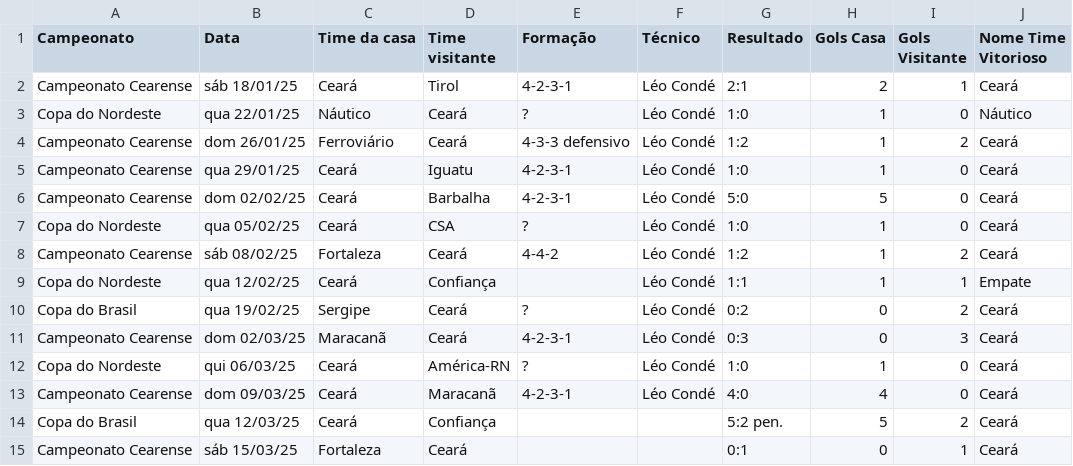
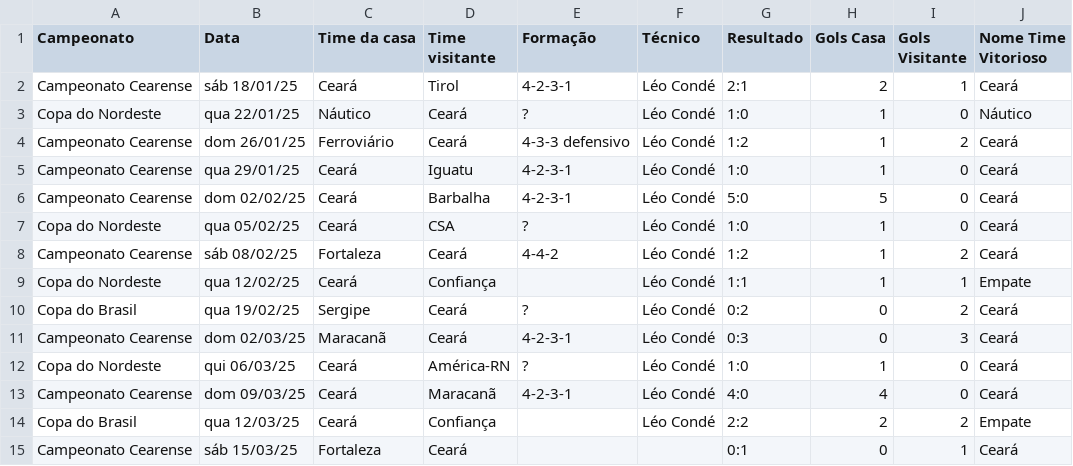
Before and after one commit to vinicius-mouzinho/Aproveitamento-Times-BR, a CSV file: data/Temporada Ceará 2025.csv, drawn as a sheet.

Commit message:
up

```diff
--- a/data/Temporada Ceará 2025.csv
+++ b/data/Temporada Ceará 2025.csv
@@ -13,3 +13,3 @@ Copa do Nordeste,qui 06/03/25,Ceará,América-RN,?,Léo Condé,1:0,1,0,Ceará
 Campeonato Cearense,dom 09/03/25,Ceará,Maracanã,4-2-3-1,Léo Condé,4:0,4,0,Ceará
-Copa do Brasil,qua 12/03/25,Ceará,Confiança,,,5:2 pen.,5,2,Ceará
+Copa do Brasil,qua 12/03/25,Ceará,Confiança,,Léo Condé,2:2,2,2,Empate
 Campeonato Cearense,sáb 15/03/25,Fortaleza,Ceará,,,0:1,0,1,Ceará
```
